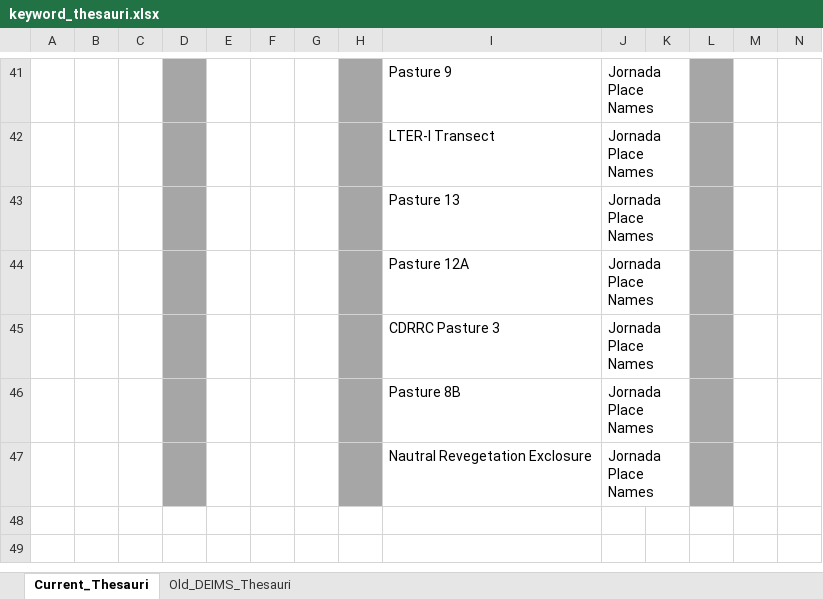
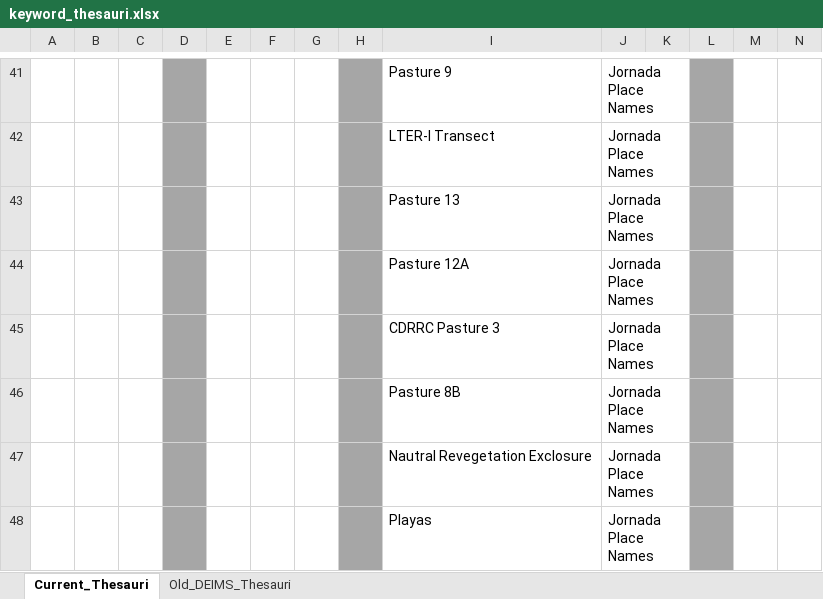
Before and after one commit to jornada-im/jrn_metadata, an Excel workbook: keyword_thesauri.xlsx, sheet Current_Thesauri, drawn as a sheet; only a part is shown, gaps mark what is left out; values as stored, in another font and other column widths than the file's, no borders; rows hold the shown columns only; the diff names each change by its address in the sheet, - before the commit and + after, or states it on an @@ line.

Commit message:
keyword changes

```diff
--- a/keyword_thesauri.xlsx (sheet Current_Thesauri)
+++ b/keyword_thesauri.xlsx (sheet Current_Thesauri)
+row 48:  |  |  |  |  |  |  |  | Playas | Jornada Place Names
```
